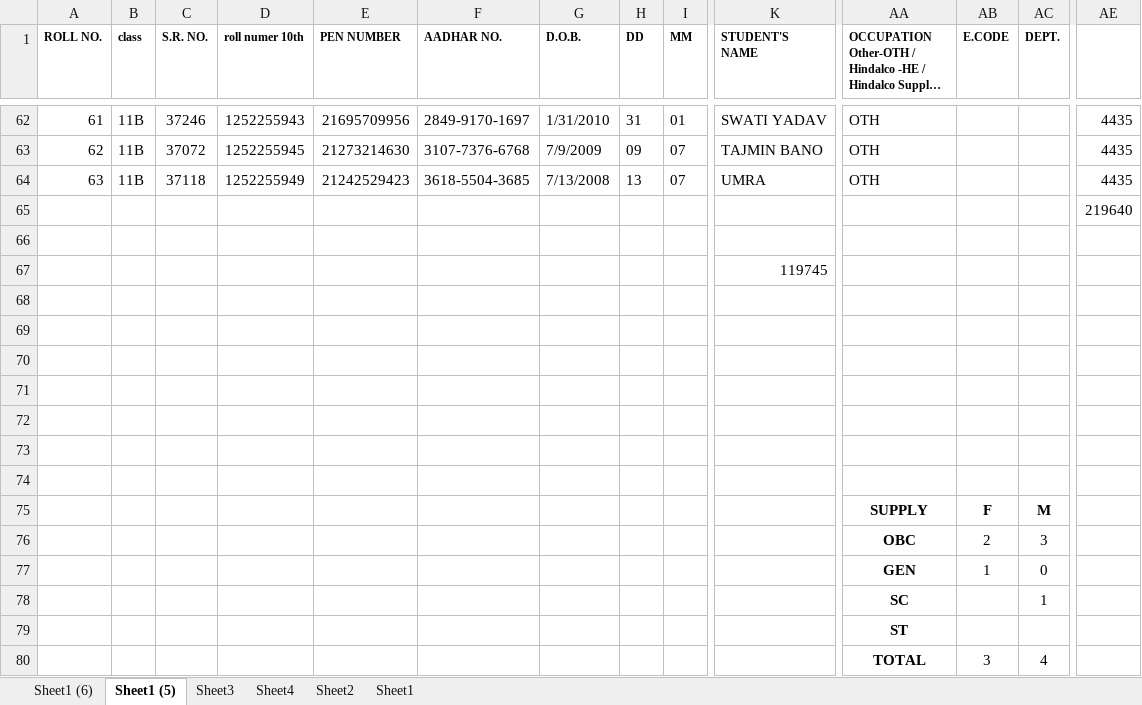
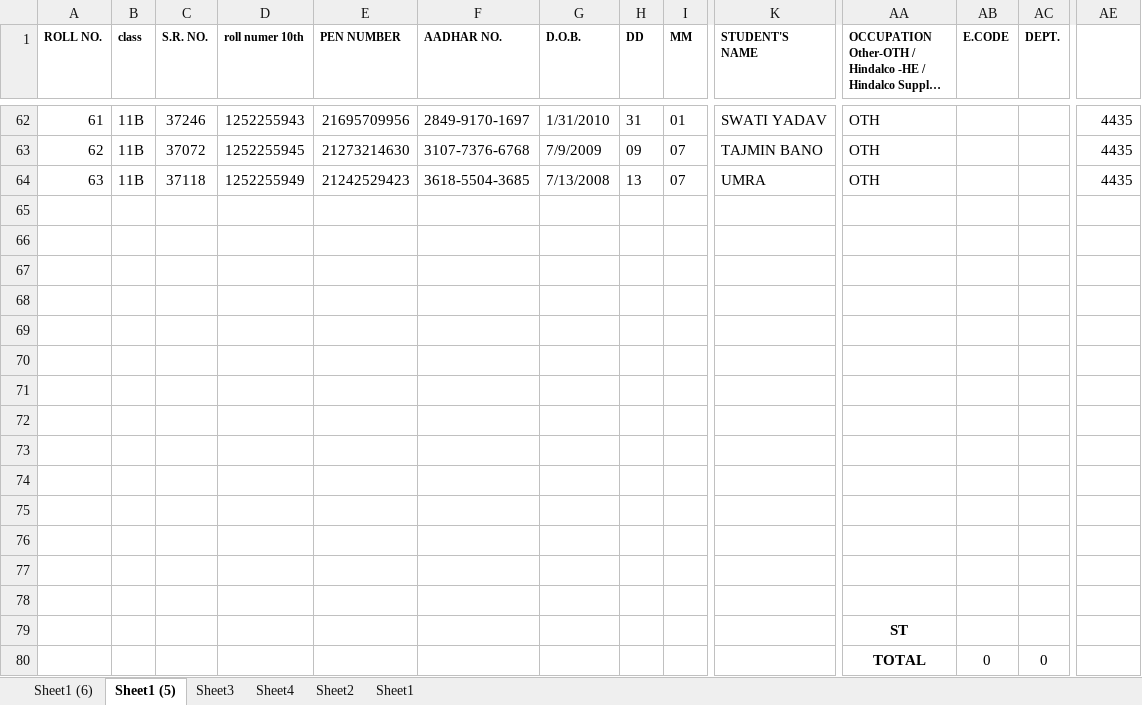
Before and after one commit to svsvermaverma-afk/student_details, an Excel workbook: XII B INFORMATION.xlsx, sheet Sheet1 (5), drawn as a sheet; only a part is shown, gaps mark what is left out; long unchanged cells end in …; values as stored, in another font and other column widths than the file's, no borders; removed rows and columns are numbered as before the commit, all else as after; rows hold the shown columns only; the diff names each change by its address in the sheet, - before the commit and + after, or states it on an @@ line.

Commit message:
Add files via upload

```diff
--- a/XII B INFORMATION.xlsx (sheet Sheet1 (5))
+++ b/XII B INFORMATION.xlsx (sheet Sheet1 (5))
-row 65:  |  |  |  |  |  |  |  |  |  |  |  |  | 219640
-row 66: (empty)
-row 67:  |  |  |  |  |  |  |  |  | 119745
-row 72:  |  |  |  |  |  |  |  |  |  | SUPPLY | F | M
+row 72: (empty)
-row 73:  |  |  |  |  |  |  |  |  |  | OBC | 2 | 3
+row 73: (empty)
-row 74:  |  |  |  |  |  |  |  |  |  | GEN | 1 | 0
+row 74: (empty)
-row 75:  |  |  |  |  |  |  |  |  |  | SC |  | 1
+row 75: (empty)
+row 76: (empty)
+row 77: (empty)
+row 78: (empty)
-row 80:  |  |  |  |  |  |  |  |  |  | TOTAL | 3 | 4
+row 80:  |  |  |  |  |  |  |  |  |  | TOTAL | 0 | 0
```
